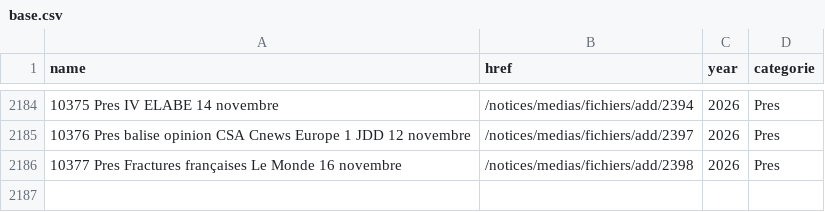
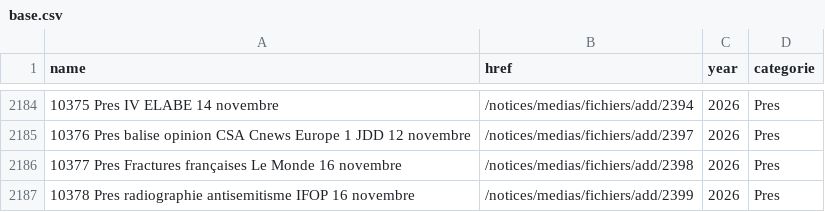
Before and after one commit to EnzoSim/sondages-commission-index, a CSV file: base.csv, drawn as a sheet; only a part is shown, gaps mark what is left out; the diff names each change by its address in the sheet, - before the commit and + after, or states it on an @@ line.

```diff
--- a/base.csv
+++ b/base.csv
+row 2187: 10378 Pres radiographie antisemitisme IFOP 16 novembre | /notices/medias/fichiers/add/2399 | 2026 | Pres
```
Also changed, not shown: files.csv, notices_catalog.csv, 2 other files.
